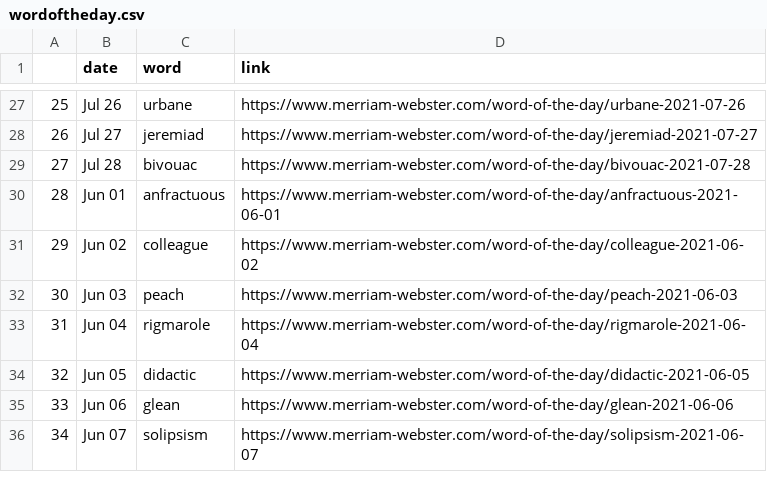
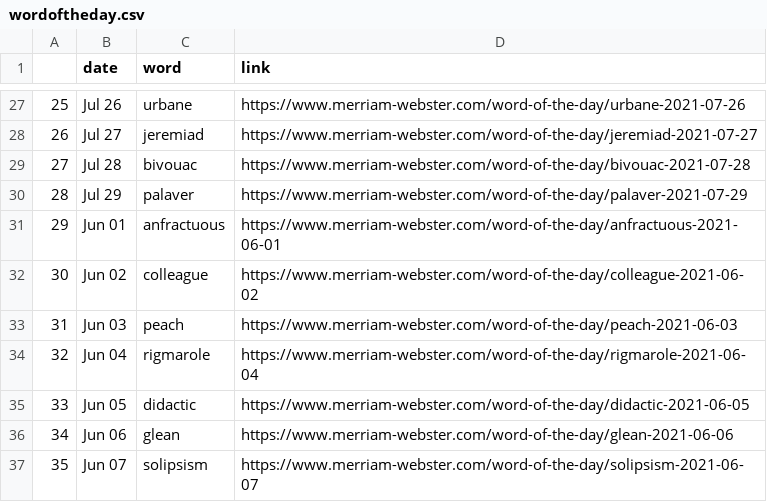
Before and after one commit to nisha5hetty/07-homework, a CSV file: wordoftheday.csv, drawn as a sheet; only a part is shown, gaps mark what is left out; addresses are those after the commit; the diff names each change by its address in the sheet, - before the commit and + after, or states it on an @@ line.

```diff
--- a/wordoftheday.csv
+++ b/wordoftheday.csv
+row 30: 28 | Jul 29 | palaver | https://www.merriam-webster.com/word-of-the-day/palaver-2021-07-29
@@ column A renumbered from row 31 down @@
```
